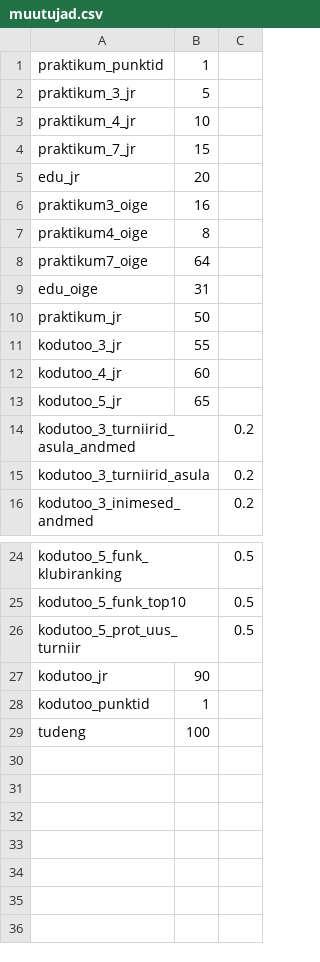
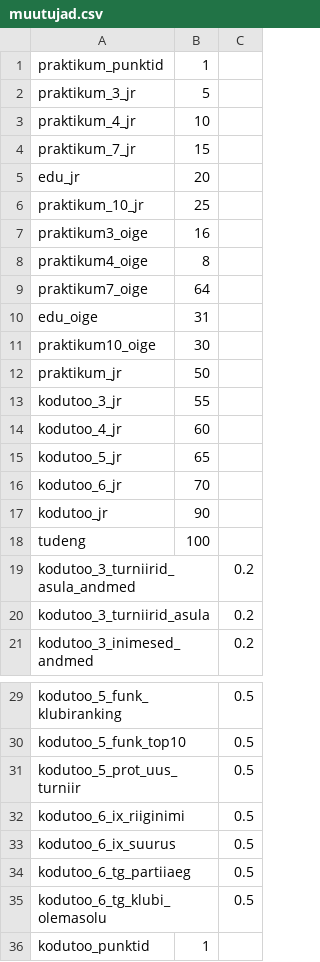
Before and after one commit to nuubis/Aine-Andmebaasid-Automaatkontroll, a CSV file: PostQre/muutujad.csv, drawn as a sheet; only a part is shown, gaps mark what is left out.

Commit message:
praktikum 10 testid

```diff
--- a/PostQre/muutujad.csv
+++ b/PostQre/muutujad.csv
@@ -5,2 +5,3 @@ praktikum_7_jr,15,
 edu_jr,20,
+praktikum_10_jr,25,
 praktikum3_oige,16,
@@ -9,2 +10,3 @@ praktikum7_oige,64,
 edu_oige,31,
+praktikum10_oige,30,
 praktikum_jr,50,
@@ -13,2 +15,5 @@ kodutoo_4_jr,60,
 kodutoo_5_jr,65,
+kodutoo_6_jr,70,
+kodutoo_jr,90,
+tudeng,100,
 kodutoo_3_turniirid_asula_andmed,,0.2
@@ -26,4 +31,6 @@ kodutoo_5_funk_top10,,0.5
 kodutoo_5_prot_uus_turniir,,0.5
-kodutoo_jr,90,
+kodutoo_6_ix_riiginimi,,0.5
+kodutoo_6_ix_suurus,,0.5
+kodutoo_6_tg_partiiaeg,,0.5
+kodutoo_6_tg_klubi_olemasolu,,0.5
 kodutoo_punktid,1,
-tudeng,100,
```
Also changed, not shown: 2 other files.
